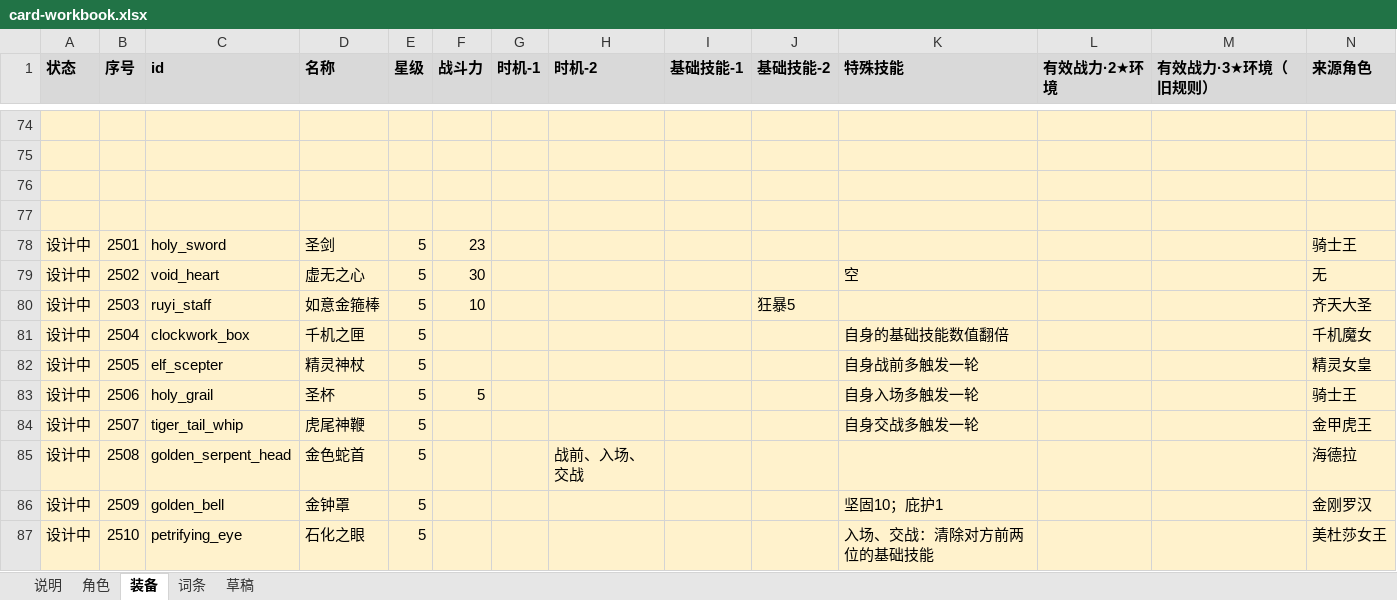
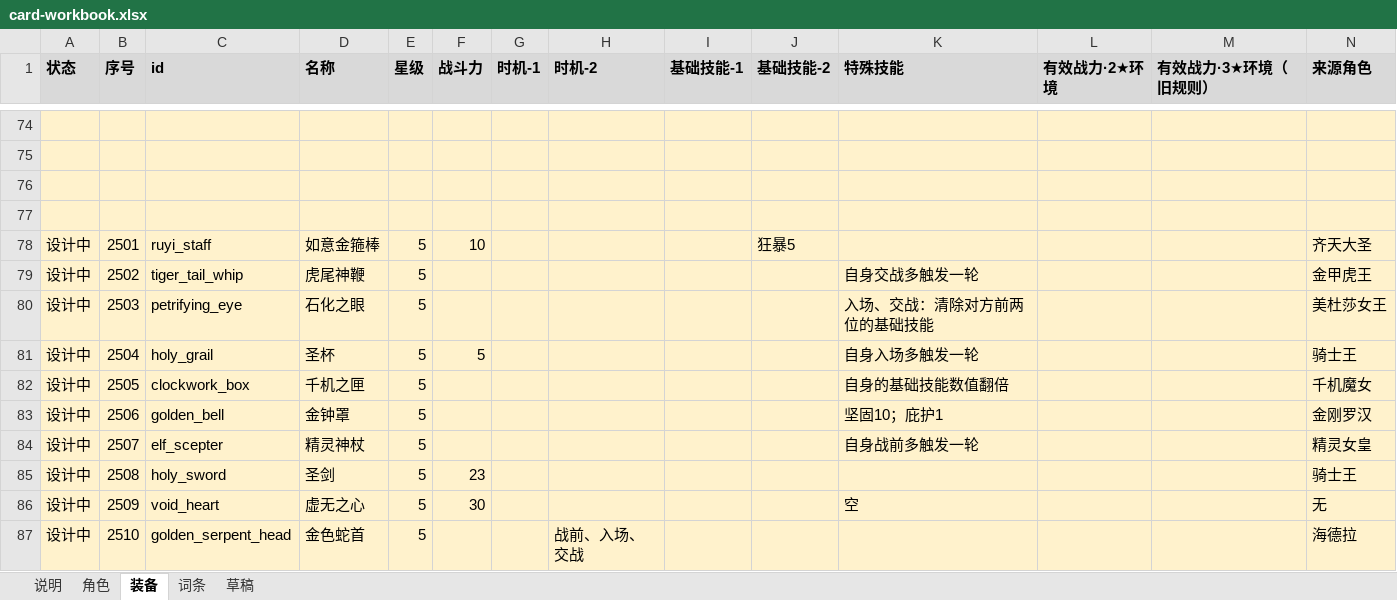
Before and after one commit to jayncp/autochess-v1, an Excel workbook: docs/design/card-workbook.xlsx, sheet 装备, drawn as a sheet; only a part is shown, gaps mark what is left out; values as stored, in another font and other column widths than the file's, no borders; removed rows and columns are numbered as before the commit, all else as after; rows hold the shown columns only; the diff covers the shown part only; the diff names each change by its address in the sheet, - before the commit and + after, or states it on an @@ line.

```diff
--- a/docs/design/card-workbook.xlsx (sheet 装备)
+++ b/docs/design/card-workbook.xlsx (sheet 装备)
-row 78: 设计中 | 2501 | holy_sword | 圣剑 | 5 | 23 |  |  |  |  |  |  |  | 骑士王
-row 79: 设计中 | 2502 | void_heart | 虚无之心 | 5 | 30 |  |  |  |  | 空 |  |  | 无
-B78 (序号): 2503
+B78 (序号): 2501
+row 79: 设计中 | 2502 | tiger_tail_whip | 虎尾神鞭 | 5 |  |  |  |  |  | 自身交战多触发一轮 |  |  | 金甲虎王
+row 80: 设计中 | 2503 | petrifying_eye | 石化之眼 | 5 |  |  |  |  |  | 入场、交战：清除对方前两位的基础技能 |  |  | 美杜莎女王
+row 81: 设计中 | 2504 | holy_grail | 圣杯 | 5 | 5 |  |  |  |  | 自身入场多触发一轮 |  |  | 骑士王
-B82 (序号): 2504
+B82 (序号): 2505
+row 83: 设计中 | 2506 | golden_bell | 金钟罩 | 5 |  |  |  |  |  | 坚固10；庇护1 |  |  | 金刚罗汉
-B84 (序号): 2505
+B84 (序号): 2507
-B85 (序号): 2506
+B85 (序号): 2508
-C85 (id): holy_grail
+C85 (id): holy_sword
-D85 (名称): 圣杯
+D85 (名称): 圣剑
-F85 (战斗力): 5
+F85 (战斗力): 23
-K85 (特殊技能): 自身入场多触发一轮
+K85 (特殊技能): (empty)
-row 84: 设计中 | 2507 | tiger_tail_whip | 虎尾神鞭 | 5 |  |  |  |  |  | 自身交战多触发一轮 |  |  | 金甲虎王
+row 86: 设计中 | 2509 | void_heart | 虚无之心 | 5 | 30 |  |  |  |  | 空 |  |  | 无
-B87 (序号): 2508
+B87 (序号): 2510
-row 86: 设计中 | 2509 | golden_bell | 金钟罩 | 5 |  |  |  |  |  | 坚固10；庇护1 |  |  | 金刚罗汉
-row 87: 设计中 | 2510 | petrifying_eye | 石化之眼 | 5 |  |  |  |  |  | 入场、交战：清除对方前两位的基础技能 |  |  | 美杜莎女王
```
Also changed, not shown: 3 added rows, 3 removed rows and 67 edited cells elsewhere in this sheet, sheet 角色, 1 other file.
